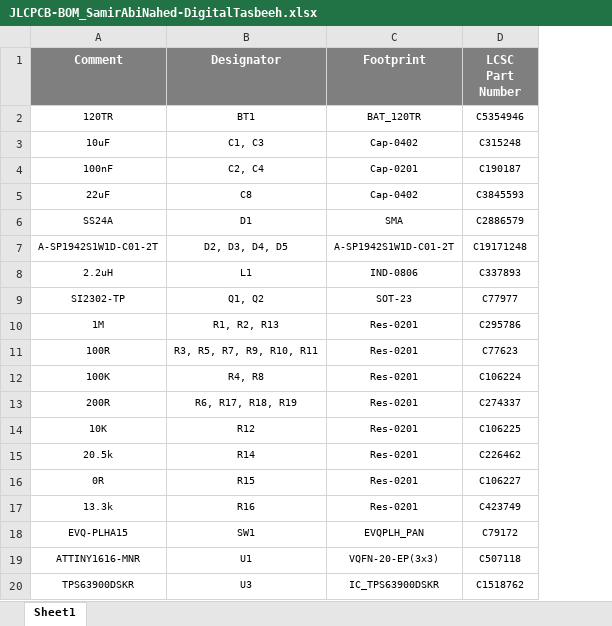
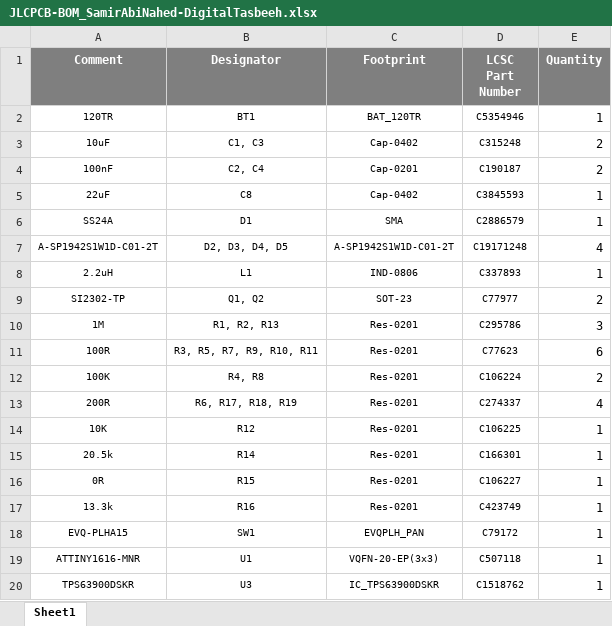
Before and after one commit to eSpark-Backup/samirabinahed-digitaltasbeeh, an Excel workbook: Design Files/SamirAbiNahed-DigitalTasbeeh/Deliverables/BOM/JLCPCB-BOM_SamirAbiNahed-DigitalTasbeeh.xlsx, sheet Sheet1, drawn as a sheet; values as stored, in another font and other column widths than the file's, no borders; the diff names each change by its address in the sheet, - before the commit and + after, or states it on an @@ line.

```diff
--- a/Design Files/SamirAbiNahed-DigitalTasbeeh/Deliverables/BOM/JLCPCB-BOM_SamirAbiNahed-DigitalTasbeeh.xlsx (sheet Sheet1)
+++ b/Design Files/SamirAbiNahed-DigitalTasbeeh/Deliverables/BOM/JLCPCB-BOM_SamirAbiNahed-DigitalTasbeeh.xlsx (sheet Sheet1)
+column E (Quantity), rows 2-20: 1 | 2 | 2 | 1 | 1 | 4 | 1 | 2 | 3 | 6 | 2 | 4 | 1 | 1 | 1 | 1 | 1 | 1 | 1
-D15 (LCSC Part Number): C226462
+D15 (LCSC Part Number): C166301
```
Also changed, not shown: Design Files/SamirAbiNahed-DigitalTasbeeh/Deliverables/BOM/Client-BOM_SamirAbiNahed-DigitalTasbeeh.xlsx.
